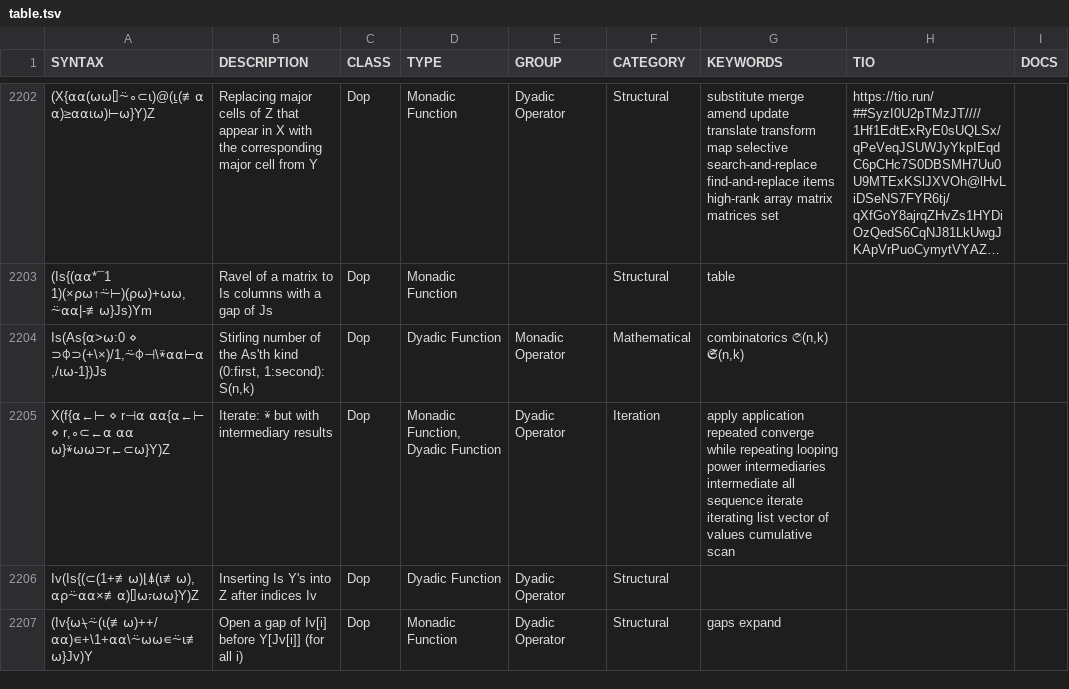
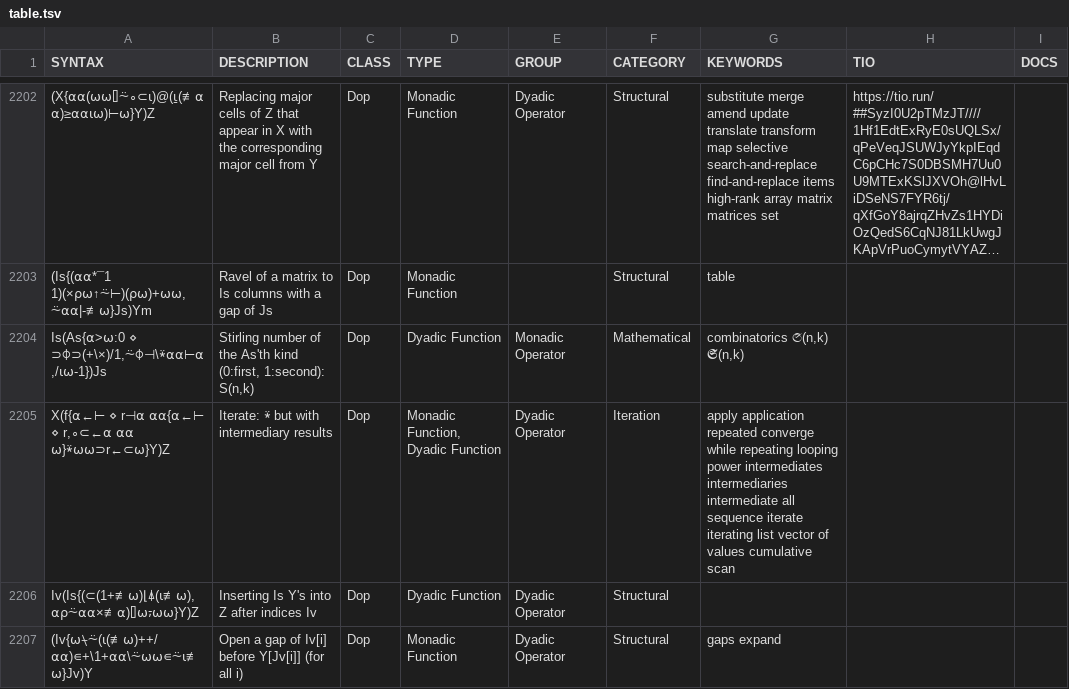
Before and after one commit to abrudz/aplcart, a TSV file: table.tsv, drawn as a sheet; only a part is shown, gaps mark what is left out; long unchanged cells end in …; the diff names each change by its address in the sheet, - before the commit and + after, or states it on an @@ line.

Commit message:
intermediates

```diff
--- a/table.tsv
+++ b/table.tsv
-G2205 (KEYWORDS): …looping power intermediaries intermediate…
+G2205 (KEYWORDS): …looping power intermediates intermediaries intermediate…
```
